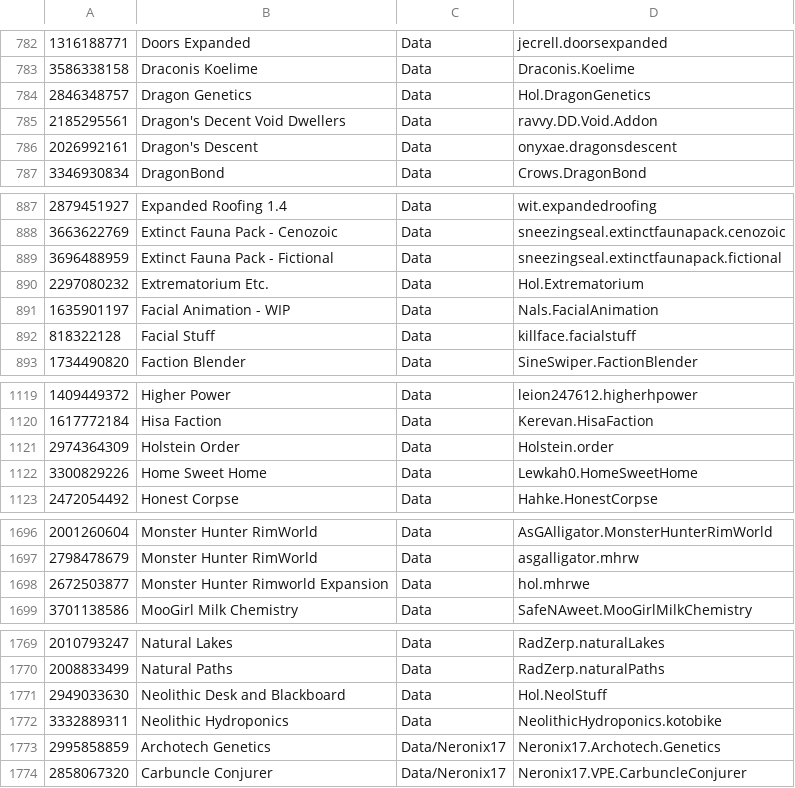
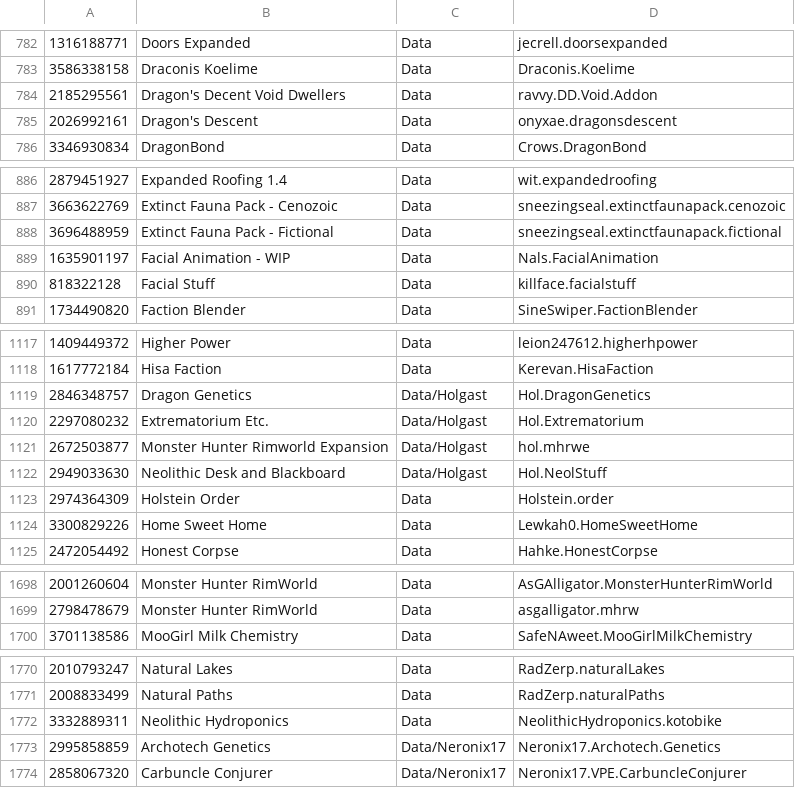
Before and after one commit to RimWorldKorea/RMK, a TSV file: ModList.tsv, drawn as a sheet; only a part is shown, gaps mark what is left out; removed rows and columns are numbered as before the commit, all else as after; the diff names each change by its address in the sheet, - before the commit and + after, or states it on an @@ line.

Commit message:
하위 폴더 생성 및 이주 (Holgast)
#3059

```diff
--- a/ModList.tsv
+++ b/ModList.tsv
-row 784: 2846348757 | Dragon Genetics | Data | Hol.DragonGenetics
-row 890: 2297080232 | Extrematorium Etc. | Data | Hol.Extrematorium
+row 1119: 2846348757 | Dragon Genetics | Data/Holgast | Hol.DragonGenetics
+row 1120: 2297080232 | Extrematorium Etc. | Data/Holgast | Hol.Extrematorium
+row 1121: 2672503877 | Monster Hunter Rimworld Expansion | Data/Holgast | hol.mhrwe
+row 1122: 2949033630 | Neolithic Desk and Blackboard | Data/Holgast | Hol.NeolStuff
-row 1698: 2672503877 | Monster Hunter Rimworld Expansion | Data | hol.mhrwe
-row 1771: 2949033630 | Neolithic Desk and Blackboard | Data | Hol.NeolStuff
```
Also changed, not shown: 27 other files.
